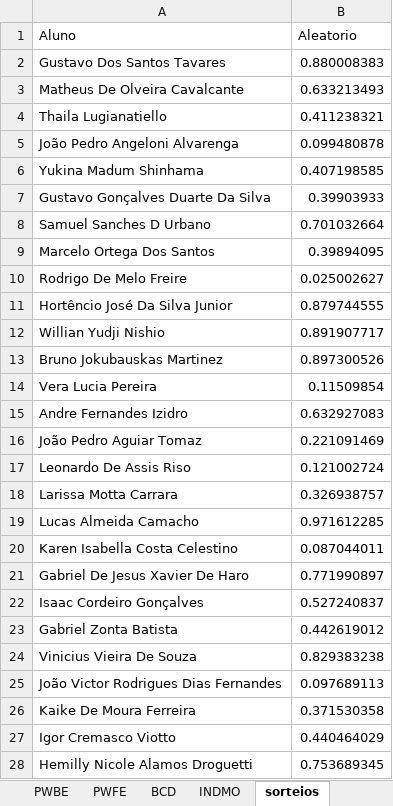
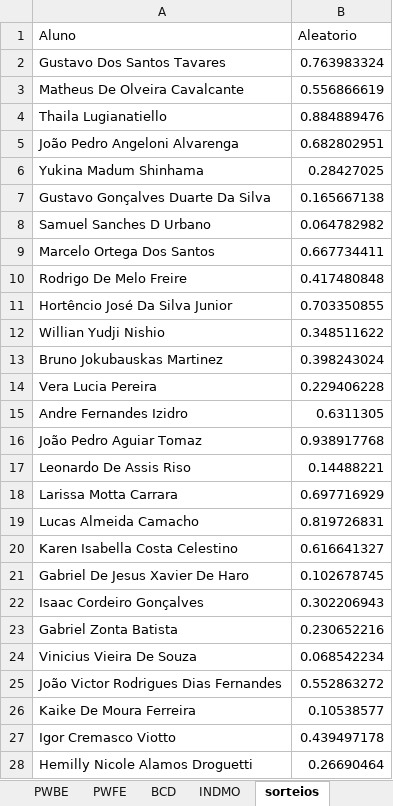
Before and after one commit to Kcioban/DSFork, an Excel workbook: 2des/chamada.xlsx, sheet sorteios, drawn as a sheet; values as stored, in another font and other column widths than the file's, no borders; conditional formats not drawn; the diff names each change by its address in the sheet, - before the commit and + after, or states it on an @@ line.

Commit message:
excel aula08

```diff
--- a/2des/chamada.xlsx (sheet sorteios)
+++ b/2des/chamada.xlsx (sheet sorteios)
-B2 (Aleatorio): 0.880008383
+B2 (Aleatorio): 0.763983324
-B3 (Aleatorio): 0.633213493
+B3 (Aleatorio): 0.556866619
-B4 (Aleatorio): 0.411238321
+B4 (Aleatorio): 0.884889476
-B5 (Aleatorio): 0.099480878
+B5 (Aleatorio): 0.682802951
-B6 (Aleatorio): 0.407198585
+B6 (Aleatorio): 0.28427025
-B7 (Aleatorio): 0.39903933
+B7 (Aleatorio): 0.165667138
-B8 (Aleatorio): 0.701032664
+B8 (Aleatorio): 0.064782982
-B9 (Aleatorio): 0.39894095
+B9 (Aleatorio): 0.667734411
-B10 (Aleatorio): 0.025002627
+B10 (Aleatorio): 0.417480848
-B11 (Aleatorio): 0.879744555
+B11 (Aleatorio): 0.703350855
-B12 (Aleatorio): 0.891907717
+B12 (Aleatorio): 0.348511622
-B13 (Aleatorio): 0.897300526
+B13 (Aleatorio): 0.398243024
-B14 (Aleatorio): 0.11509854
+B14 (Aleatorio): 0.229406228
-B15 (Aleatorio): 0.632927083
+B15 (Aleatorio): 0.6311305
-B16 (Aleatorio): 0.221091469
+B16 (Aleatorio): 0.938917768
-B17 (Aleatorio): 0.121002724
+B17 (Aleatorio): 0.14488221
-B18 (Aleatorio): 0.326938757
+B18 (Aleatorio): 0.697716929
-B19 (Aleatorio): 0.971612285
+B19 (Aleatorio): 0.819726831
-B20 (Aleatorio): 0.087044011
+B20 (Aleatorio): 0.616641327
-B21 (Aleatorio): 0.771990897
+B21 (Aleatorio): 0.102678745
-B22 (Aleatorio): 0.527240837
+B22 (Aleatorio): 0.302206943
-B23 (Aleatorio): 0.442619012
+B23 (Aleatorio): 0.230652216
-B24 (Aleatorio): 0.829383238
+B24 (Aleatorio): 0.068542234
-B25 (Aleatorio): 0.097689113
+B25 (Aleatorio): 0.552863272
-B26 (Aleatorio): 0.371530358
+B26 (Aleatorio): 0.10538577
-B27 (Aleatorio): 0.440464029
+B27 (Aleatorio): 0.439497178
-B28 (Aleatorio): 0.753689345
+B28 (Aleatorio): 0.26690464
```
Also changed, not shown: sheet Chamada, 15 other files.
